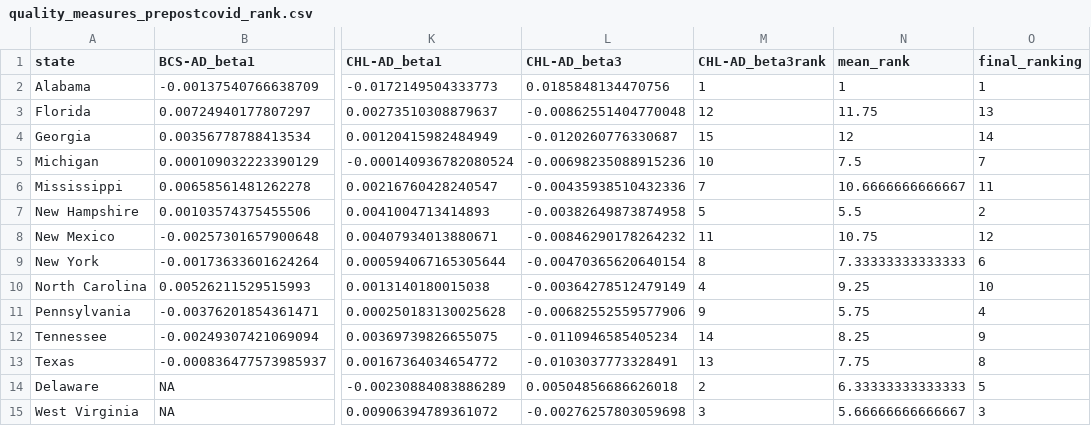
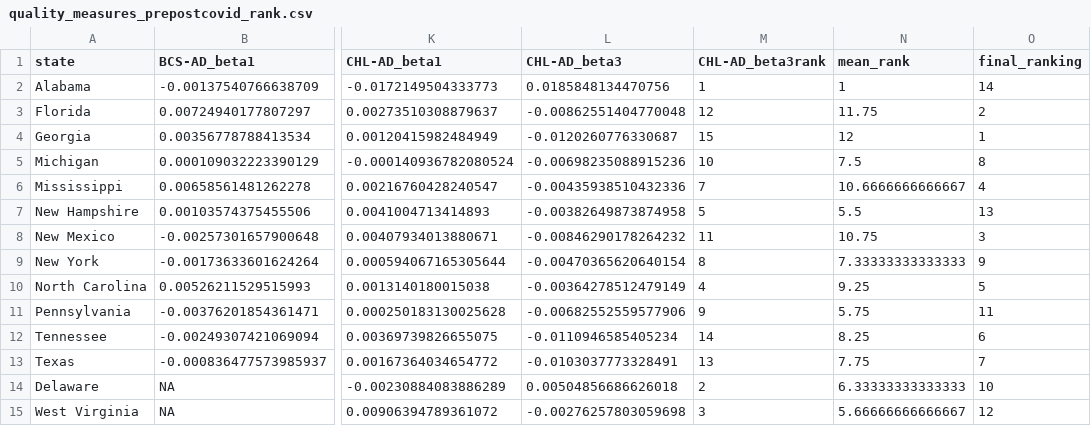
Before and after one commit to williampangbest1/innovation_team_interview, a CSV file: medicaid_analysis/quality_measures_prepostcovid_rank.csv, drawn as a sheet; only a part is shown, gaps mark what is left out; the diff names each change by its address in the sheet, - before the commit and + after, or states it on an @@ line.

Commit message:
Update quality_measures_prepostcovid_rank.csv

```diff
--- a/medicaid_analysis/quality_measures_prepostcovid_rank.csv
+++ b/medicaid_analysis/quality_measures_prepostcovid_rank.csv
-O2 (final_ranking): 1
+O2 (final_ranking): 14
-O3 (final_ranking): 13
+O3 (final_ranking): 2
-O4 (final_ranking): 14
+O4 (final_ranking): 1
-O5 (final_ranking): 7
+O5 (final_ranking): 8
-O6 (final_ranking): 11
+O6 (final_ranking): 4
-O7 (final_ranking): 2
+O7 (final_ranking): 13
-O8 (final_ranking): 12
+O8 (final_ranking): 3
-O9 (final_ranking): 6
+O9 (final_ranking): 9
-O10 (final_ranking): 10
+O10 (final_ranking): 5
-O11 (final_ranking): 4
+O11 (final_ranking): 11
-O12 (final_ranking): 9
+O12 (final_ranking): 6
-O13 (final_ranking): 8
+O13 (final_ranking): 7
-O14 (final_ranking): 5
+O14 (final_ranking): 10
-O15 (final_ranking): 3
+O15 (final_ranking): 12
```
